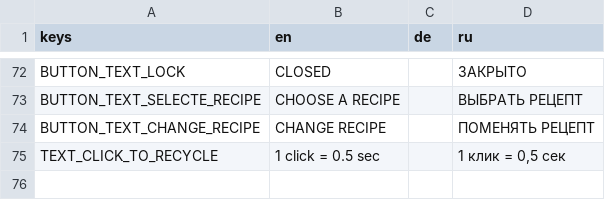
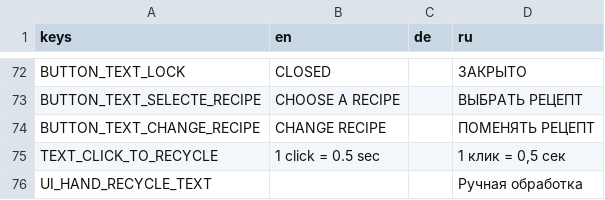
Before and after one commit to JimmyLoar/Game_for_Pixel_Jam_1, a CSV file: localization/localizations.csv, drawn as a sheet; only a part is shown, gaps mark what is left out; the diff names each change by its address in the sheet, - before the commit and + after, or states it on an @@ line.

```diff
--- a/localization/localizations.csv
+++ b/localization/localizations.csv
+row 76: UI_HAND_RECYCLE_TEXT |  |  | Ручная обработка
```
Also changed, not shown: 44 other files.
